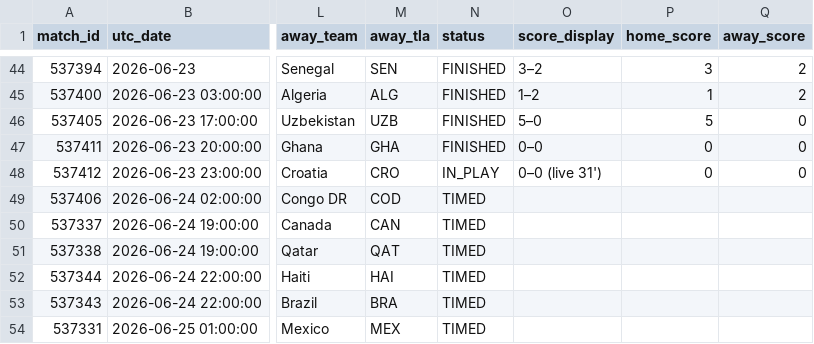
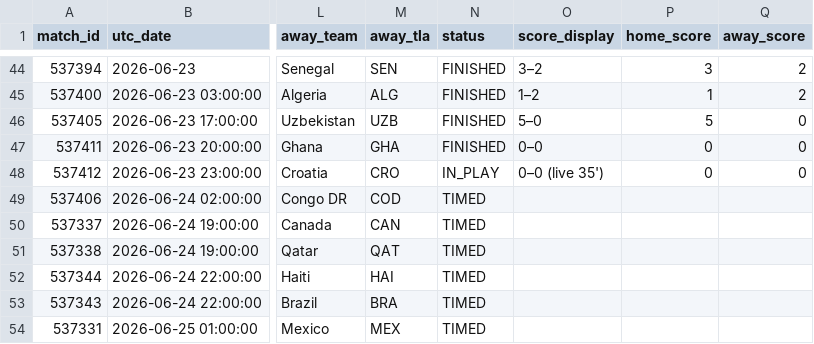
Before and after one commit to smach/worldcup26, a CSV file: data/chat_data.csv, drawn as a sheet; only a part is shown, gaps mark what is left out; the diff names each change by its address in the sheet, - before the commit and + after, or states it on an @@ line.

```diff
--- a/data/chat_data.csv
+++ b/data/chat_data.csv
-O48 (score_display): 0–0 (live 31')
+O48 (score_display): 0–0 (live 35')
```
Also changed, not shown: 6 other files.
